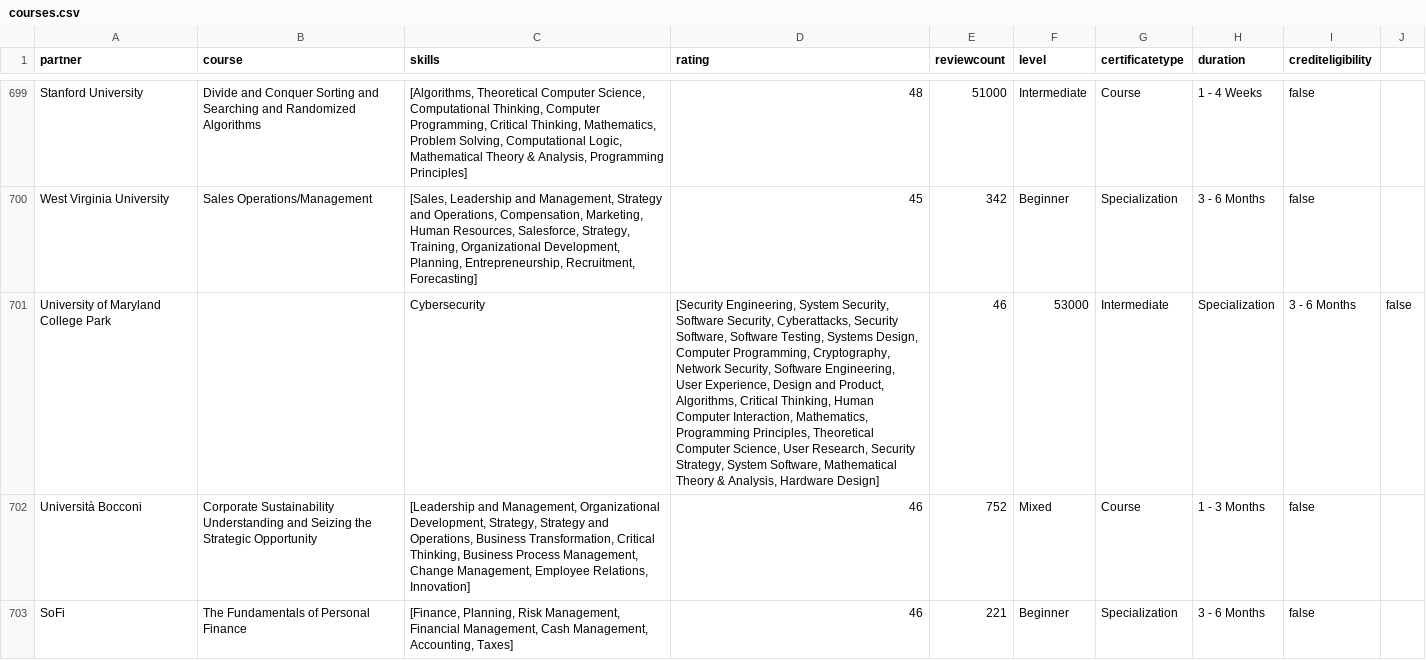
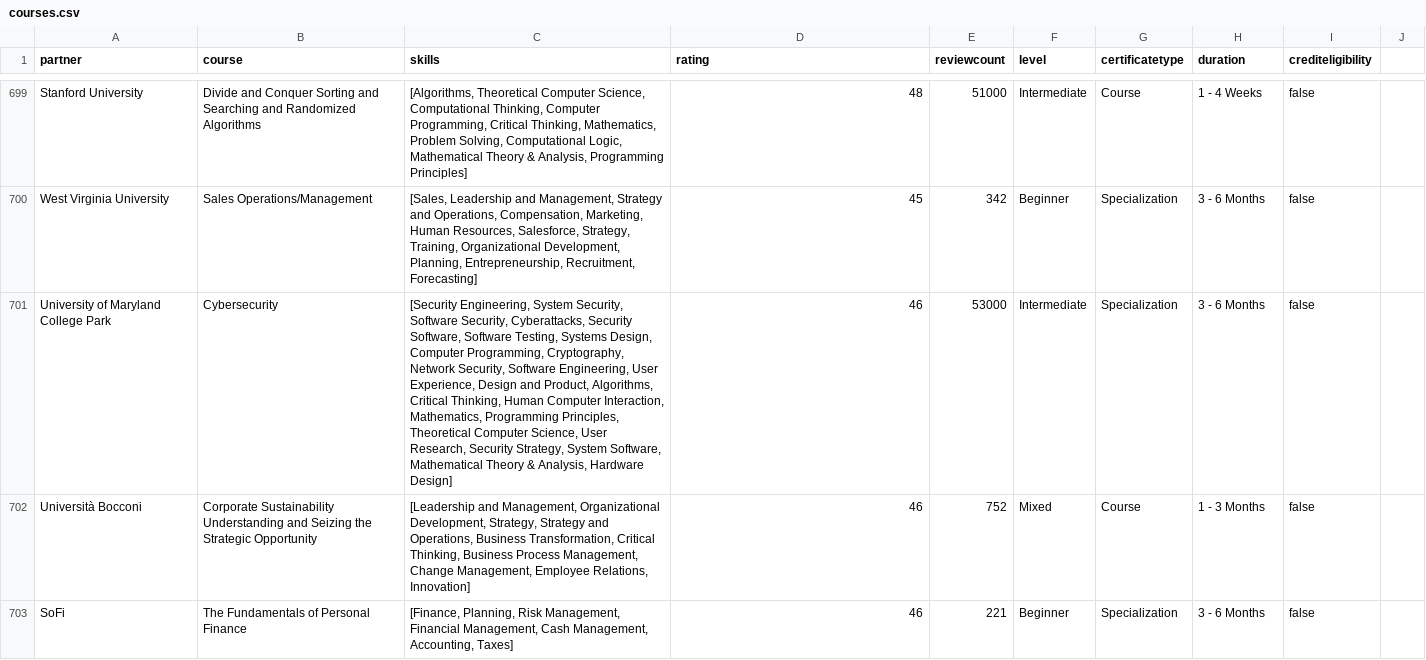
Before and after one commit to EdwinYGarcesR/AIAG_Final, a CSV file: courses.csv, drawn as a sheet; only a part is shown, gaps mark what is left out.

Commit message:
Add files via upload

```diff
--- a/courses.csv
+++ b/courses.csv
@@ -700,3 +700,3 @@ Stanford University,Divide and Conquer Sorting and Searching and Randomized Algo
 West Virginia University,Sales Operations/Management,"[Sales, Leadership and Management, Strategy and Operations, Compensation, Marketing, Human Resources, Salesforce, Strategy, Training, Organizational Development, Planning, Entrepreneurship, Recruitment, Forecasting]",45,342,Beginner , Specialization , 3 - 6 Months,false
-University of Maryland College Park,,Cybersecurity,"[Security Engineering, System Security, Software Security, Cyberattacks, Security Software, Software Testing, Systems Design, Computer Programming, Cryptography, Network Security, Software Engineering, User Experience, Design and Product, Algorithms, Critical Thinking, Human Computer Interaction, Mathematics, Programming Principles, Theoretical Computer Science, User Research, Security Strategy, System Software, Mathematical Theory & Analysis, Hardware Design]",46,53000,Intermediate , Specialization , 3 - 6 Months,false
+University of Maryland College Park,Cybersecurity,"[Security Engineering, System Security, Software Security, Cyberattacks, Security Software, Software Testing, Systems Design, Computer Programming, Cryptography, Network Security, Software Engineering, User Experience, Design and Product, Algorithms, Critical Thinking, Human Computer Interaction, Mathematics, Programming Principles, Theoretical Computer Science, User Research, Security Strategy, System Software, Mathematical Theory & Analysis, Hardware Design]",46,53000,Intermediate , Specialization , 3 - 6 Months,false
 Università Bocconi,Corporate Sustainability Understanding and Seizing the Strategic Opportunity,"[Leadership and Management, Organizational Development, Strategy, Strategy and Operations, Business Transformation, Critical Thinking, Business Process Management, Change Management, Employee Relations, Innovation]",46,752,Mixed , Course , 1 - 3 Months,false
```
